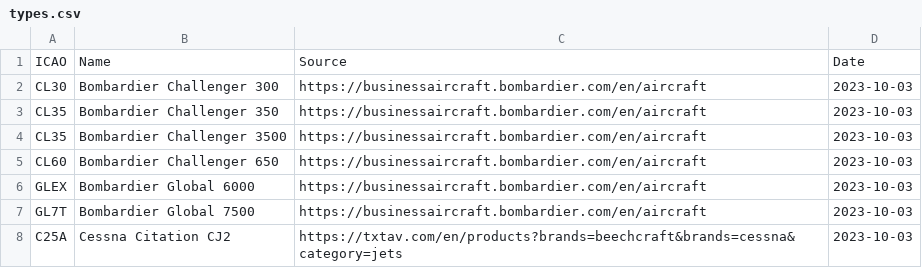
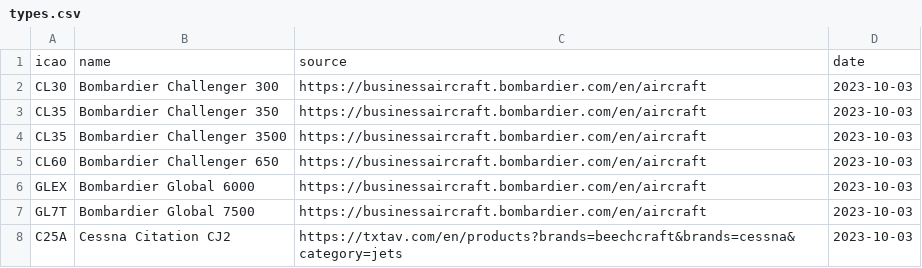
Before and after one commit to jorgecardleitao/private-jets, a CSV file: src/types.csv, drawn as a sheet; only a part is shown; removed rows and columns are numbered as before the commit, all else as after; the diff names each change by its address in the sheet, - before the commit and + after, or states it on an @@ line.

```diff
--- a/src/types.csv
+++ b/src/types.csv
-row 1: ICAO | Name | Source | Date
+row 1: icao | name | source | date
```
Also changed, not shown: src/owners.csv, 9 other files.
